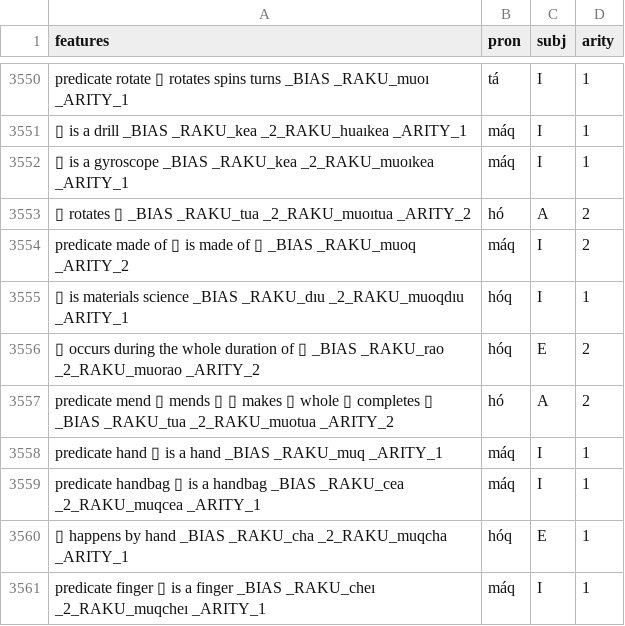
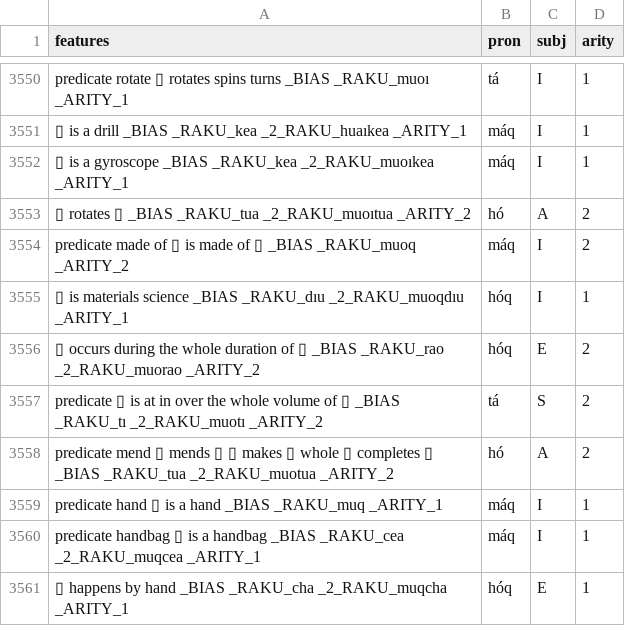
Before and after one commit to mi2ebi/soakue, a TSV file: data/nb_export.tsv, drawn as a sheet; only a part is shown, gaps mark what is left out; the shorter side is filled out with more unchanged rows; the diff names each change by its address in the sheet, - before the commit and + after, or states it on an @@ line.

```diff
--- a/data/nb_export.tsv
+++ b/data/nb_export.tsv
+row 3557: predicate ▯ is at in over the whole volume of ▯ _BIAS _RAKU_tı _2_RAKU_muotı _ARITY_2 | tá | S | 2
```
Also changed, not shown: 4 other files.
